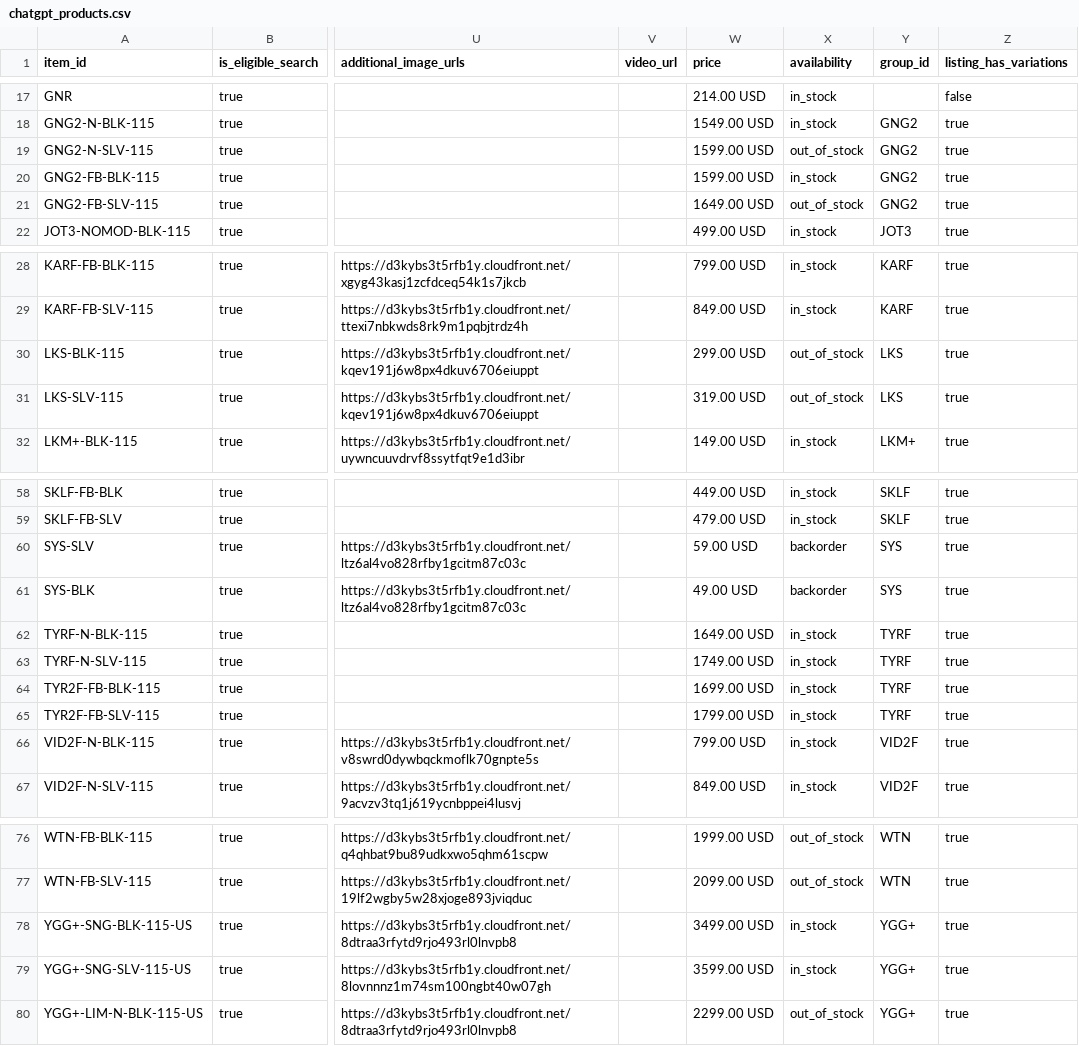
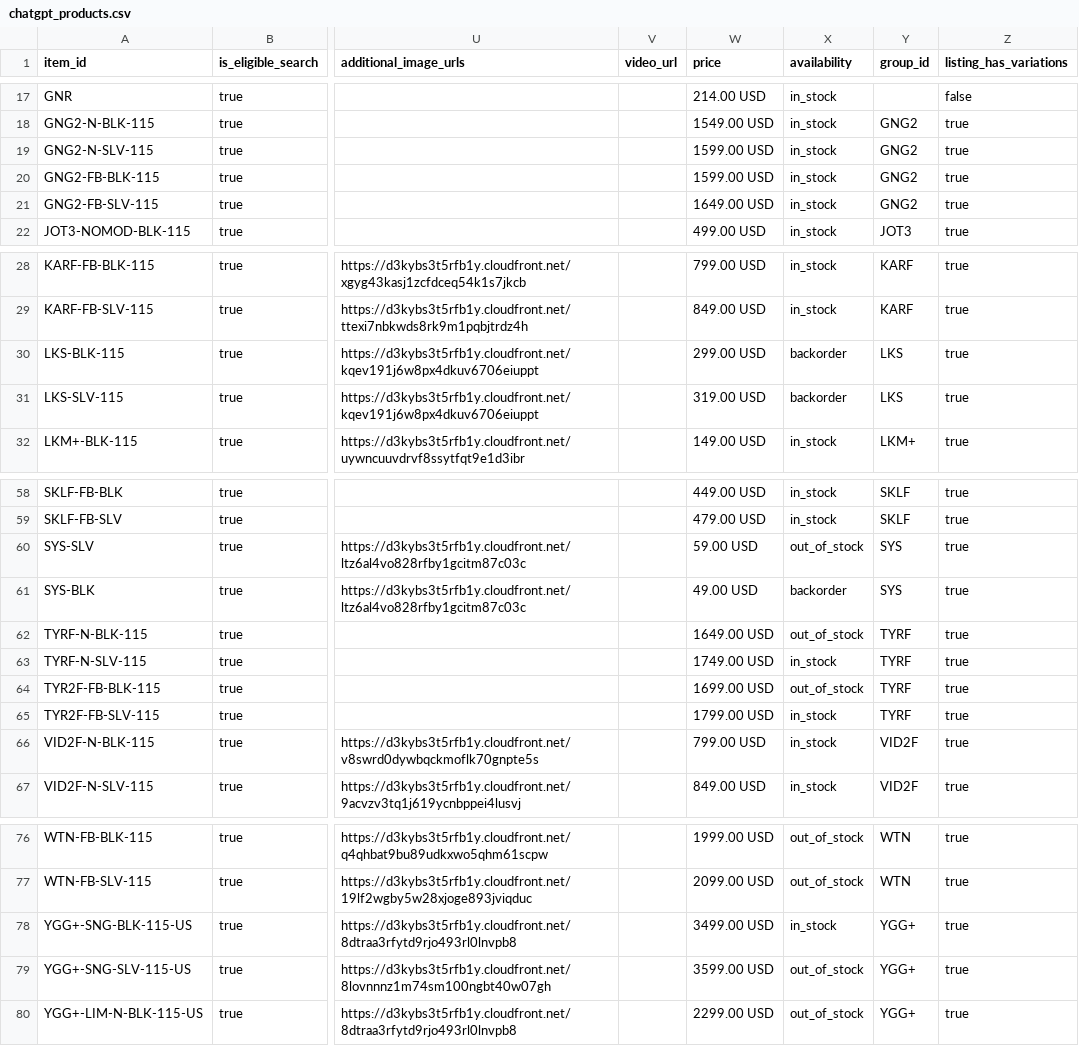
Before and after one commit to SchiitAudio/product-feeds, a CSV file: chatgpt_products.csv, drawn as a sheet; only a part is shown, gaps mark what is left out; the diff names each change by its address in the sheet, - before the commit and + after, or states it on an @@ line.

Commit message:
Update ChatGPT product feed 2026-10-23 15:38 UTC

```diff
--- a/chatgpt_products.csv
+++ b/chatgpt_products.csv
-X19 (availability): out_of_stock
+X19 (availability): in_stock
-X21 (availability): out_of_stock
+X21 (availability): in_stock
-X30:X31 (availability): out_of_stock
+X30:X31 (availability): backorder
-X60 (availability): backorder
+X60 (availability): out_of_stock
-X62 (availability): in_stock
+X62 (availability): out_of_stock
-X64 (availability): in_stock
+X64 (availability): out_of_stock
-X79 (availability): in_stock
+X79 (availability): out_of_stock
```
